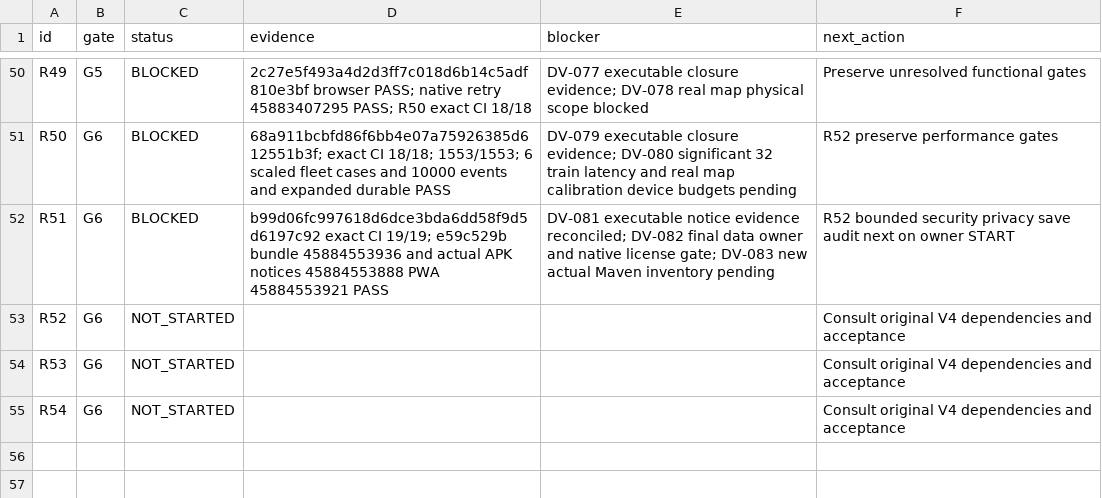
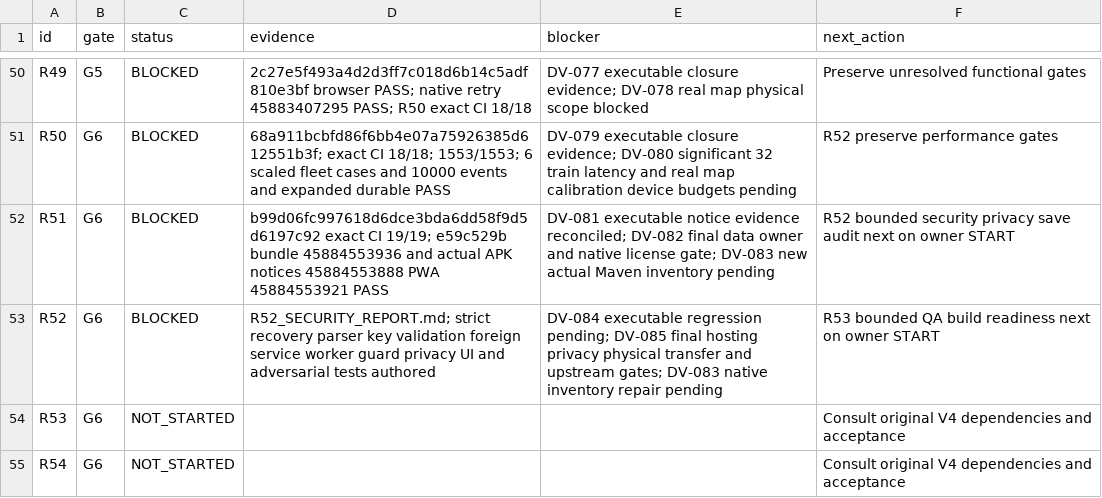
Before and after one commit to S2zxx0zxx/Railway-Ceo-, a CSV file: docs/railway/EXECUTION_LEDGER.csv, drawn as a sheet; only a part is shown, gaps mark what is left out.

```diff
--- a/docs/railway/EXECUTION_LEDGER.csv
+++ b/docs/railway/EXECUTION_LEDGER.csv
@@ -52,3 +52,3 @@ R50,G6,BLOCKED,68a911bcbfd86f6bb4e07a75926385d612551b3f; exact CI 18/18; 1553/15
 R51,G6,BLOCKED,b99d06fc997618d6dce3bda6dd58f9d5d6197c92 exact CI 19/19; e59c529b bundle 45884553936 and actual APK notices 45884553888 PWA 45884553921 PASS,DV-081 executable notice evidence reconciled; DV-082 final data owner and native license gate; DV-083 new actual Maven inventory pending,R52 bounded security privacy save audit next on owner START
-R52,G6,NOT_STARTED,,,Consult original V4 dependencies and acceptance
+R52,G6,BLOCKED,R52_SECURITY_REPORT.md; strict recovery parser key validation foreign service worker guard privacy UI and adversarial tests authored,DV-084 executable regression pending; DV-085 final hosting privacy physical transfer and upstream gates; DV-083 native inventory repair pending,R53 bounded QA build readiness next on owner START
 R53,G6,NOT_STARTED,,,Consult original V4 dependencies and acceptance
```
Also changed, not shown: docs/railway/DEFERRED_VERIFICATION.csv, 11 other files.
